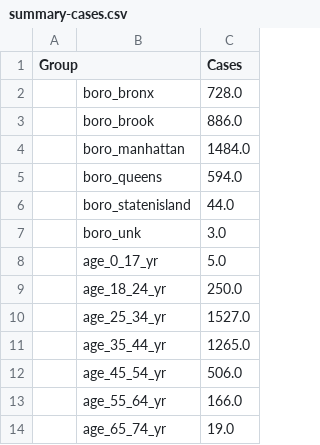
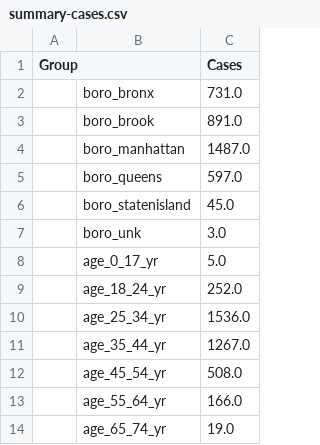
Before and after one commit to nychealth/monkeypox-data, a CSV file: totals/summary-cases.csv, drawn as a sheet; only a part is shown; the diff covers the shown part only.

```diff
--- a/totals/summary-cases.csv
+++ b/totals/summary-cases.csv
@@ -1,13 +1,13 @@
 Group,,Cases
-,boro_bronx,728.0
-,boro_brook,886.0
-,boro_manhattan,1484.0
-,boro_queens,594.0
-,boro_statenisland,44.0
+,boro_bronx,731.0
+,boro_brook,891.0
+,boro_manhattan,1487.0
+,boro_queens,597.0
+,boro_statenisland,45.0
 ,boro_unk,3.0
 ,age_0_17_yr,5.0
-,age_18_24_yr,250.0
-,age_25_34_yr,1527.0
-,age_35_44_yr,1265.0
-,age_45_54_yr,506.0
+,age_18_24_yr,252.0
+,age_25_34_yr,1536.0
+,age_35_44_yr,1267.0
+,age_45_54_yr,508.0
 ,age_55_64_yr,166.0
```
Also changed, not shown: 12 edited cells elsewhere in this file, trends/cases-by-day.csv, 2 other files.
